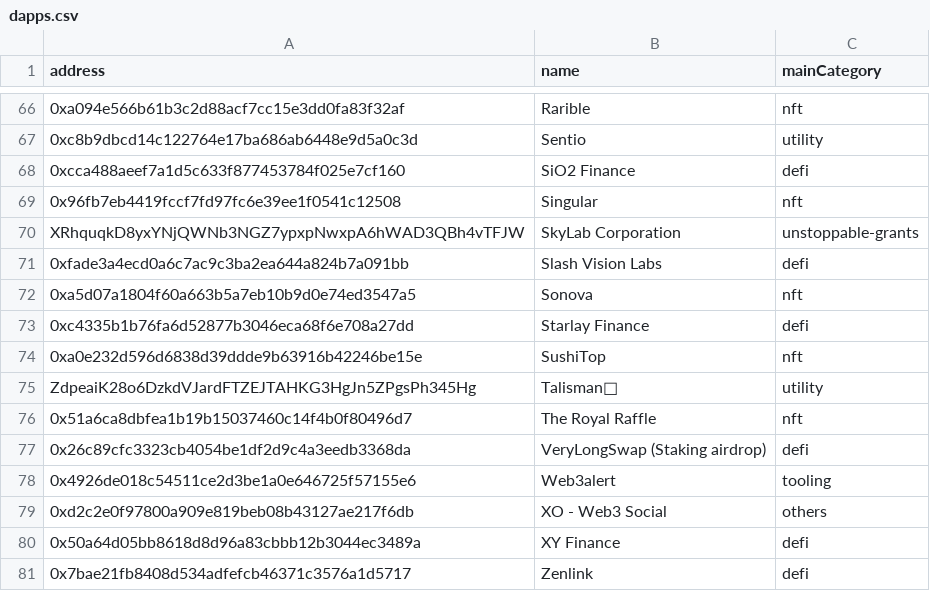
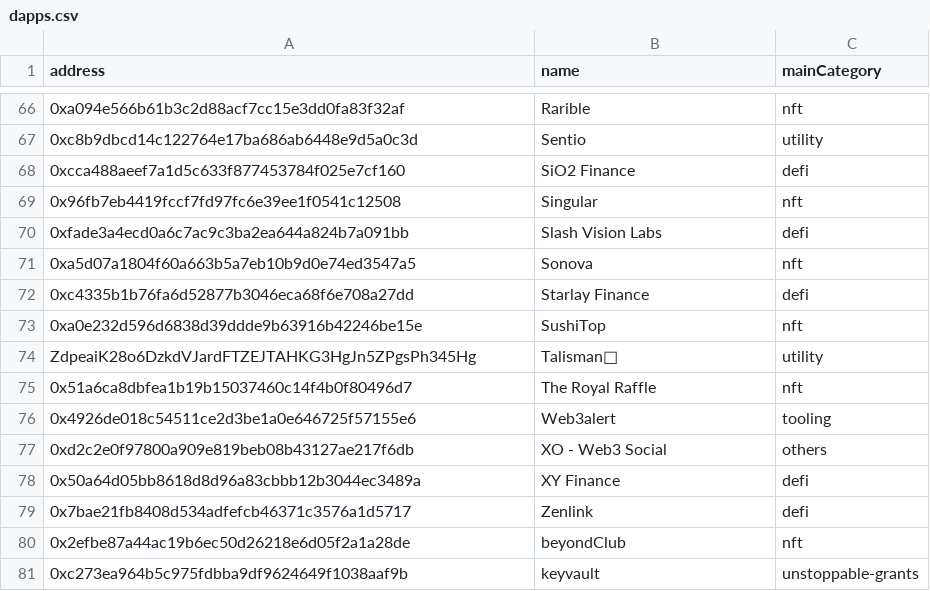
Before and after one commit to tksarah/bc, a CSV file: docs/dlist/dapps.csv, drawn as a sheet; only a part is shown, gaps mark what is left out; the shorter side is filled out with more unchanged rows; the diff names each change by its address in the sheet, - before the commit and + after, or states it on an @@ line.

```diff
--- a/docs/dlist/dapps.csv
+++ b/docs/dlist/dapps.csv
-row 70: XRhquqkD8yxYNjQWNb3NGZ7ypxpNwxpA6hWAD3QBh4vTFJW | SkyLab Corporation | unstoppable-grants
-row 77: 0x26c89cfc3323cb4054be1df2d9c4a3eedb3368da | VeryLongSwap (Staking airdrop) | defi
```
Also changed, not shown: docs/rank/TotalAmount.csv, 5 other files.
